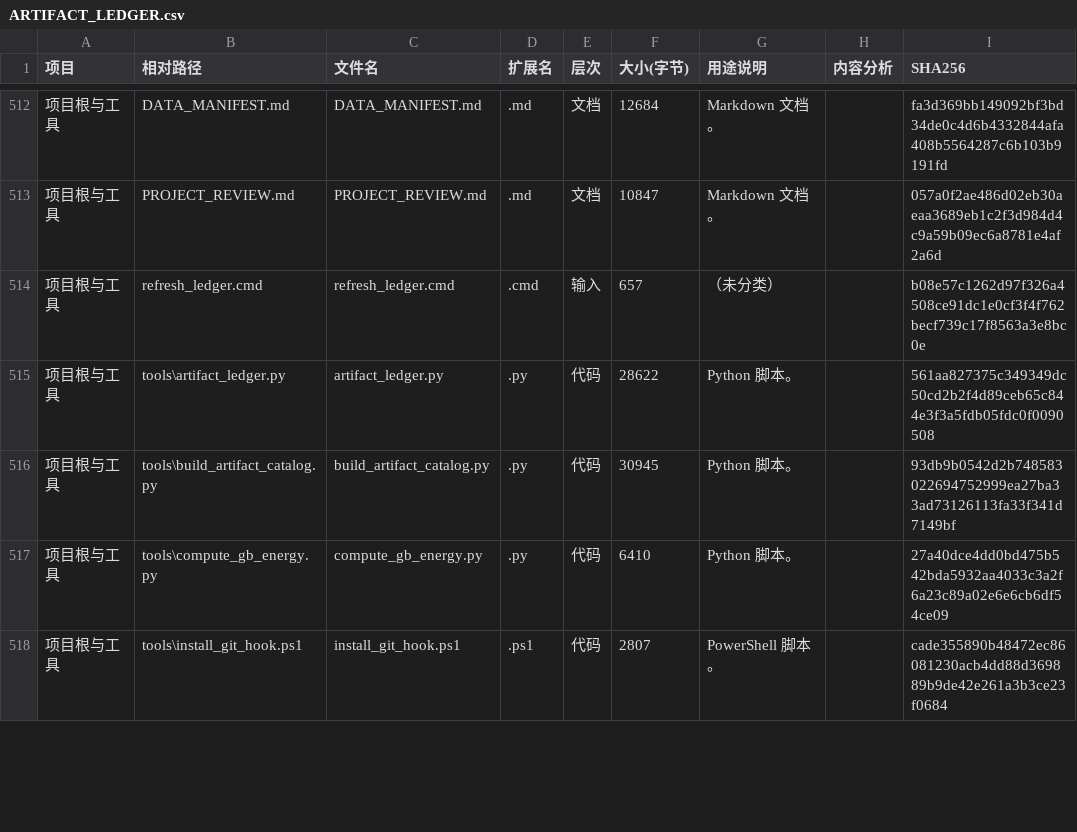
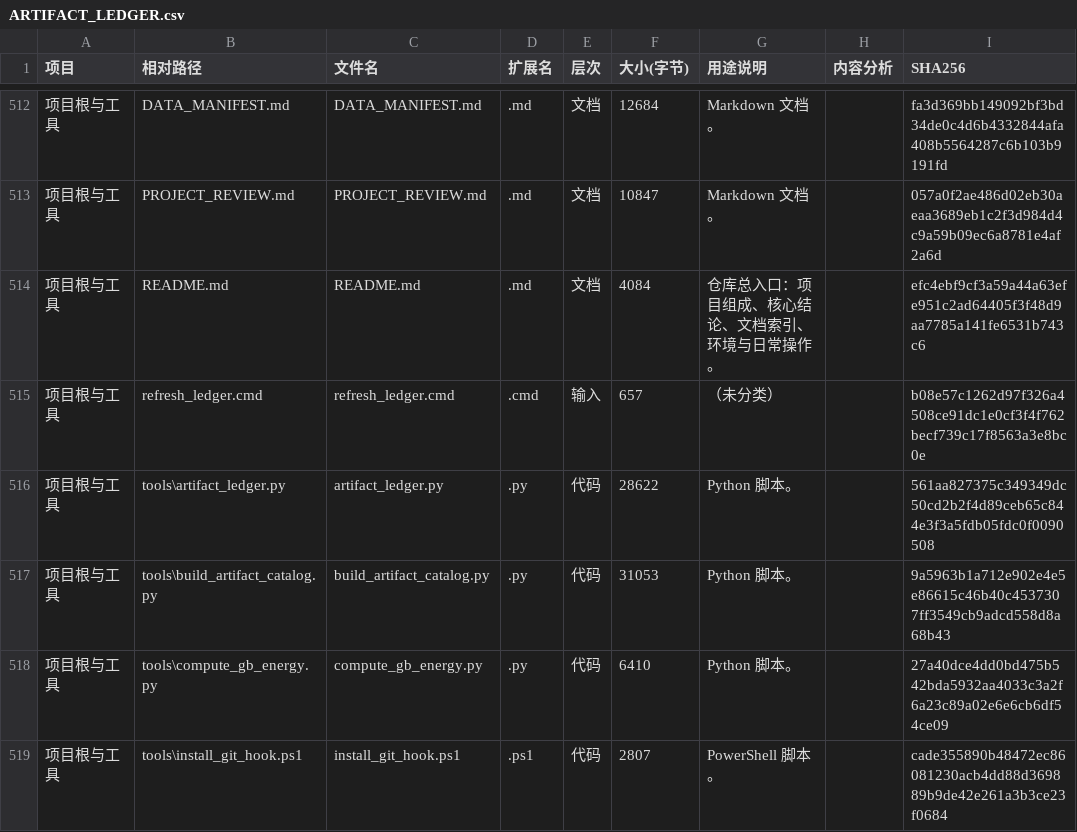
Before and after one commit to Star-1222/li-grain-boundary-soap, a CSV file: ARTIFACT_LEDGER.csv, drawn as a sheet; only a part is shown, gaps mark what is left out; the diff covers the shown part only.

Commit message:
新增仓库 README
GitHub 首页此前无 README，点进来直接是文件列表，缺少入口。
新增内容：项目组成、三份核心文档索引、当前核心结论（含待复核标注）、
运行环境、版本控制范围、日常操作与行尾约定。

同时让台账把 README.md 识别为'仓库总入口'而非笼统的 Markdown 文档。

```diff
--- a/ARTIFACT_LEDGER.csv
+++ b/ARTIFACT_LEDGER.csv
@@ -513,5 +513,6 @@
 项目根与工具,PROJECT_REVIEW.md,PROJECT_REVIEW.md,.md,文档,10847,Markdown 文档。,,057a0f2ae486d02eb30aeaa3689eb1c2f3d984d4c9a59b09ec6a8781e4af2a6d
+项目根与工具,README.md,README.md,.md,文档,4084,仓库总入口：项目组成、核心结论、文档索引、环境与日常操作。,,efc4ebf9cf3a59a44a63efe951c2ad64405f3f48d9aa7785a141fe6531b743c6
 项目根与工具,refresh_ledger.cmd,refresh_ledger.cmd,.cmd,输入,657,（未分类）,,b08e57c1262d97f326a4508ce91dc1e0cf3f4f762becf739c17f8563a3e8bc0e
 项目根与工具,tools\artifact_ledger.py,artifact_ledger.py,.py,代码,28622,Python 脚本。,,561aa827375c349349dc50cd2b2f4d89ceb65c844e3f3a5fdb05fdc0f0090508
-项目根与工具,tools\build_artifact_catalog.py,build_artifact_catalog.py,.py,代码,30945,Python 脚本。,,93db9b0542d2b748583022694752999ea27ba33ad73126113fa33f341d7149bf
+项目根与工具,tools\build_artifact_catalog.py,build_artifact_catalog.py,.py,代码,31053,Python 脚本。,,9a5963b1a712e902e4e5e86615c46b40c4537307ff3549cb9adcd558d8a68b43
 项目根与工具,tools\compute_gb_energy.py,compute_gb_energy.py,.py,代码,6410,Python 脚本。,,27a40dce4dd0bd475b542bda5932aa4033c3a2f6a23c89a02e6e6cb6df54ce09
```
Also changed, not shown: 15 edited cells elsewhere in this file, 3 other files.
